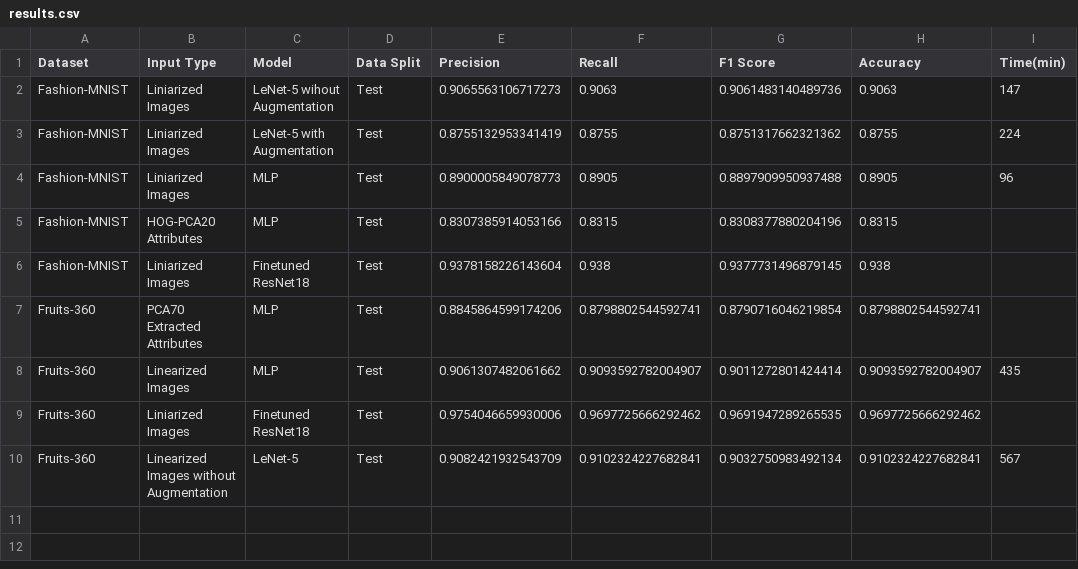
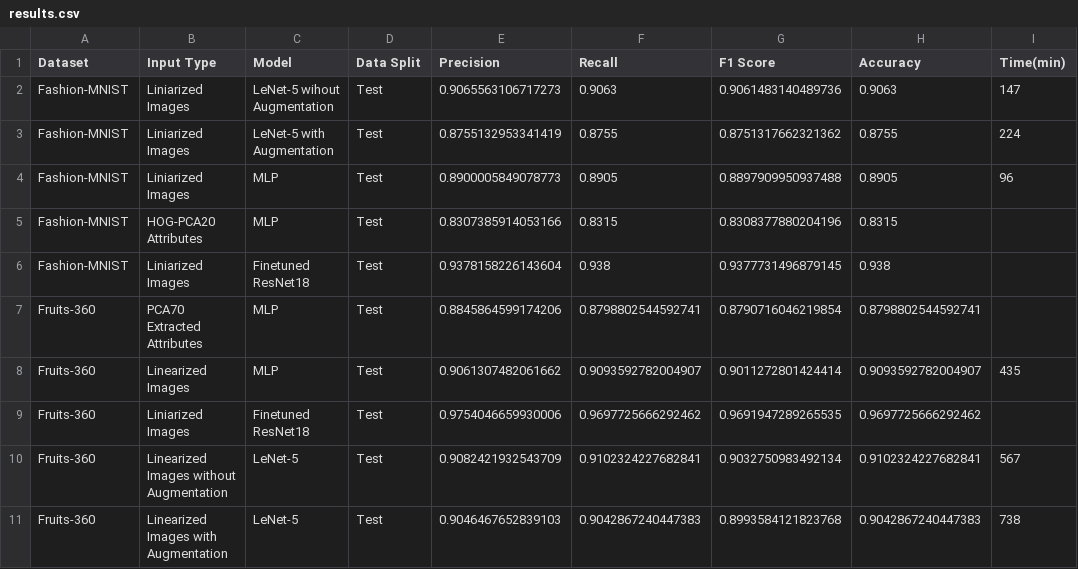
Before and after one commit to Ana-Mirza/ImageClassification-Part2, a CSV file: results.csv, drawn as a sheet; the diff names each change by its address in the sheet, - before the commit and + after, or states it on an @@ line.

Commit message:
Add results for fruits-360 on lenet5

```diff
--- a/results.csv
+++ b/results.csv
+row 11: Fruits-360 | Linearized Images with Augmentation | LeNet-5 | Test | 0.9046467652839103 | 0.9042867240447383 | 0.8993584121823768 | 0.9042867240447383 | 738
```
Also changed, not shown: 1 other file.
